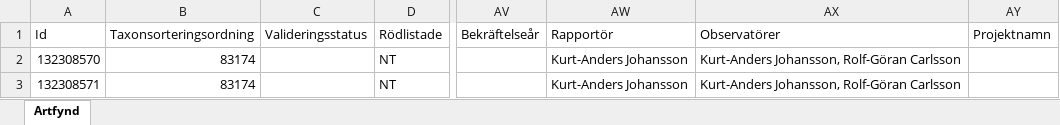
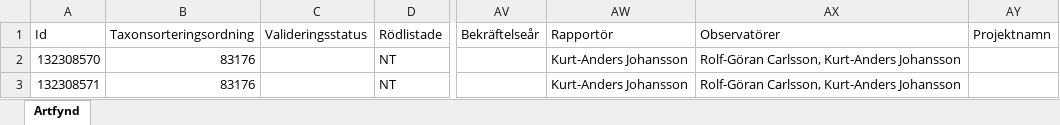
Before and after one commit to klasma/Logging_1498, an Excel workbook: artfynd/A 54133-2023 artfynd.xlsx, sheet Artfynd, drawn as a sheet; only a part is shown, gaps mark what is left out; values as stored, in another font and other column widths than the file's, no borders; the diff names each change by its address in the sheet, - before the commit and + after, or states it on an @@ line.

```diff
--- a/artfynd/A 54133-2023 artfynd.xlsx (sheet Artfynd)
+++ b/artfynd/A 54133-2023 artfynd.xlsx (sheet Artfynd)
-B2:B3 (Taxonsorteringsordning): 83174
+B2:B3 (Taxonsorteringsordning): 83176
-AX2:AX3 (Observatörer): Kurt-Anders Johansson, Rolf-Göran Carlsson
+AX2:AX3 (Observatörer): Rolf-Göran Carlsson, Kurt-Anders Johansson
```
Also changed, not shown: artfynd/A 12353-2022 artfynd.xlsx, artfynd/A 2389-2024 artfynd.xlsx, 45 other files.
